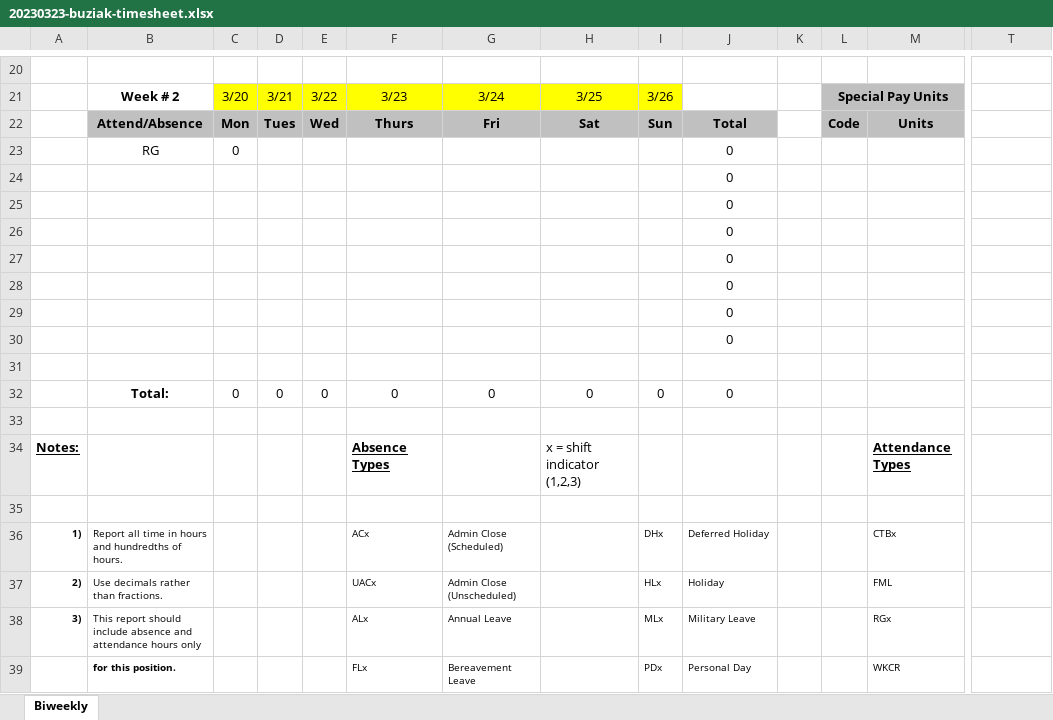
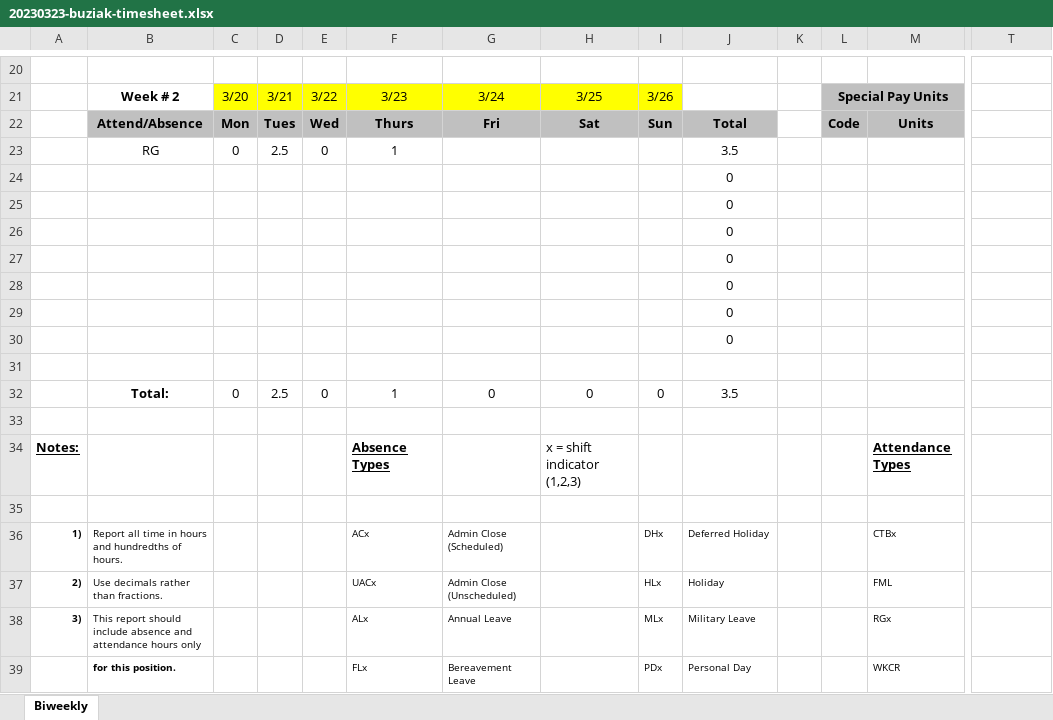
Before and after one commit to wbuz24/undergrad-repo, an Excel workbook: S23/EESCL/Timesheets/20230323-buziak-timesheet.xlsx, sheet Biweekly, drawn as a sheet; only a part is shown, gaps mark what is left out; values as stored, in another font and other column widths than the file's, no borders; charts and pictures not drawn; removed rows and columns are numbered as before the commit, all else as after; rows hold the shown columns only; the diff names each change by its address in the sheet, - before the commit and + after, or states it on an @@ line.

```diff
--- a/S23/EESCL/Timesheets/20230323-buziak-timesheet.xlsx (sheet Biweekly)
+++ b/S23/EESCL/Timesheets/20230323-buziak-timesheet.xlsx (sheet Biweekly)
-row 23:  | RG | 0 |  |  |  |  |  |  | 0 |  |  |  | 10/8/2023
+row 23:  | RG | 0 | 2.5 | 0 | 1 |  |  |  | 3.5 |  |  |  | 10/8/2023
-D32: 0
+D32: 2.5
-F32: 0
+F32: 1
-J32: 0
+J32: 3.5
```
Also changed, not shown: charts or pictures, 12 other files.
